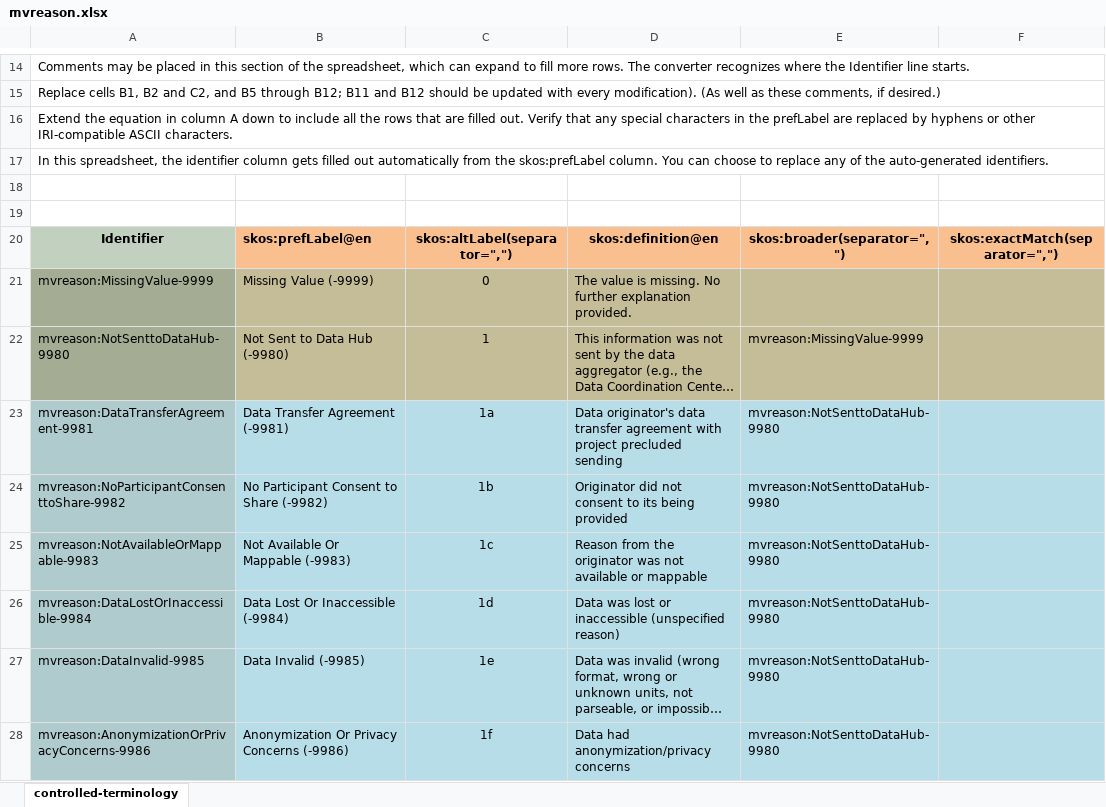
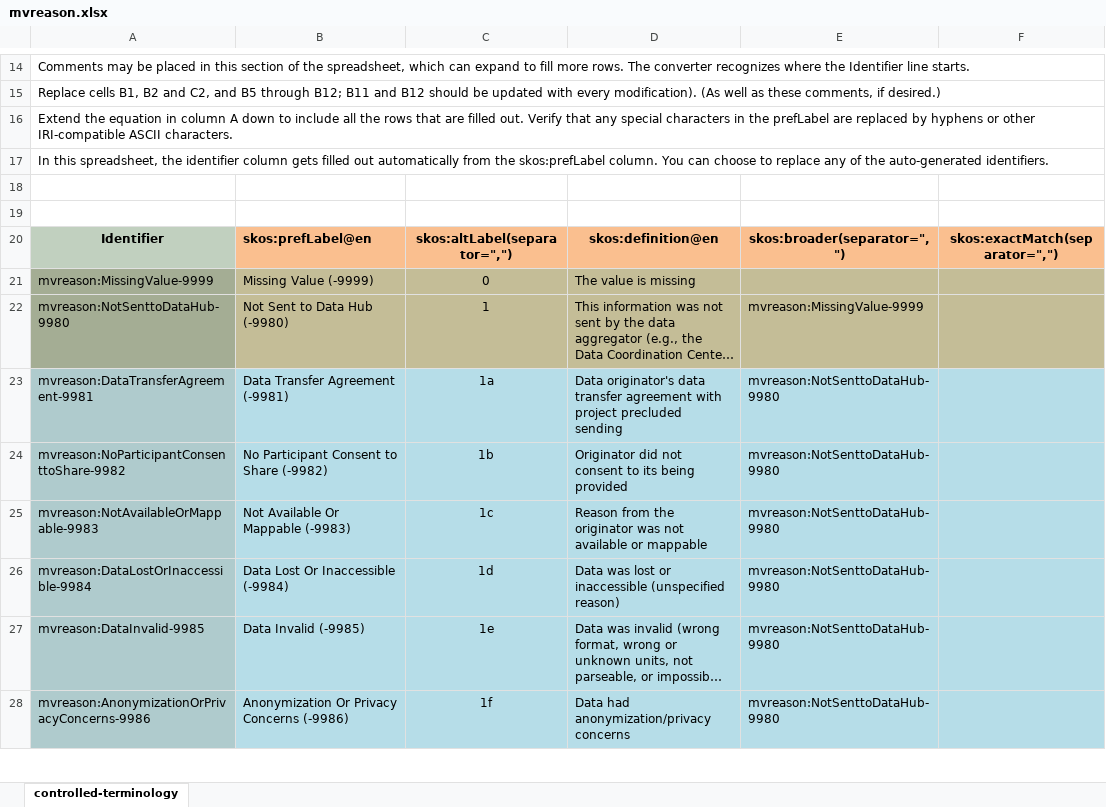
Before and after one commit to alexskr/radx-missing-value-reasons, an Excel workbook: mvreason.xlsx, sheet controlled-terminology, drawn as a sheet; only a part is shown, gaps mark what is left out; long unchanged cells end in …; values as stored, in another font and other column widths than the file's, no borders; charts and pictures not drawn; the diff names each change by its address in the sheet, - before the commit and + after, or states it on an @@ line.

Commit message:
Broader definition for top level code

```diff
--- a/mvreason.xlsx (sheet controlled-terminology)
+++ b/mvreason.xlsx (sheet controlled-terminology)
-D21: The value is missing. No further explanation provided.
+D21: The value is missing
```
Also changed, not shown: charts or pictures.
